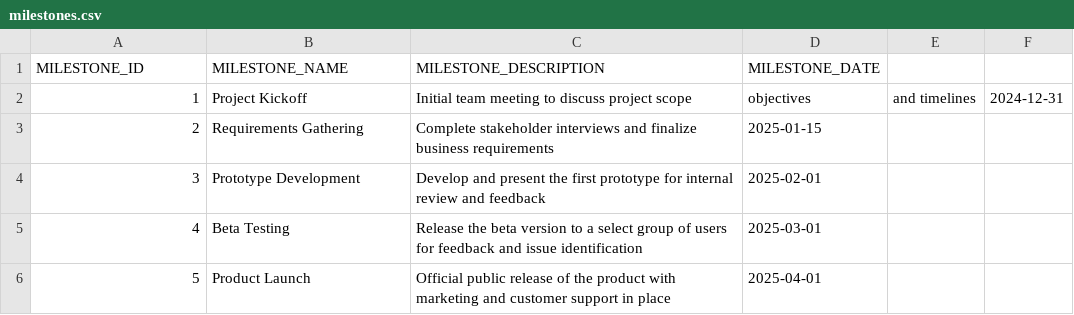
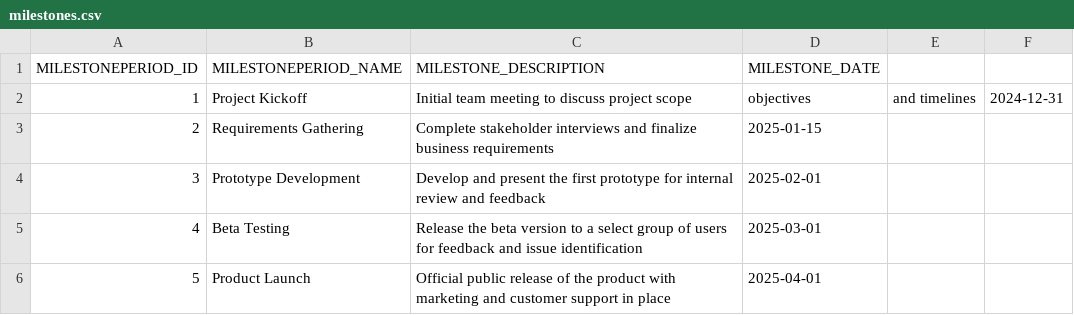
Before and after one commit to codbex/codbex-jason-data-sample, a CSV file: codbex-jason-data-sample/milestones.csv, drawn as a sheet.

Commit message:
fix: fixing typo - should be checked

```diff
--- a/codbex-jason-data-sample/milestones.csv
+++ b/codbex-jason-data-sample/milestones.csv
@@ -1,2 +1,2 @@
-MILESTONE_ID,MILESTONE_NAME,MILESTONE_DESCRIPTION,MILESTONE_DATE
+MILESTONEPERIOD_ID,MILESTONEPERIOD_NAME,MILESTONE_DESCRIPTION,MILESTONE_DATE
 1,Project Kickoff,Initial team meeting to discuss project scope, objectives, and timelines,2024-12-31
```
